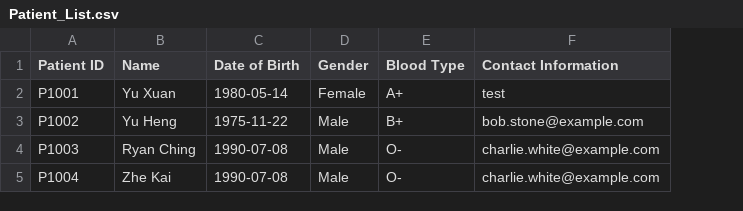
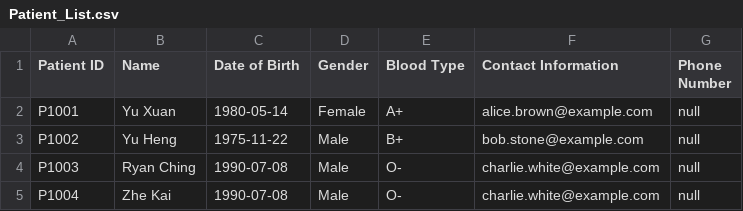
Before and after one commit to Yuheng3107/OOP, a CSV file: Patient_List.csv, drawn as a sheet; the diff names each change by its address in the sheet, - before the commit and + after, or states it on an @@ line.

Commit message:
Updated for test case 16

```diff
--- a/Patient_List.csv
+++ b/Patient_List.csv
+column G (Phone Number), rows 2-5: all null
-F2 (Contact Information): test
+F2 (Contact Information): alice.brown@example.com
```
Also changed, not shown: 8 other files.
